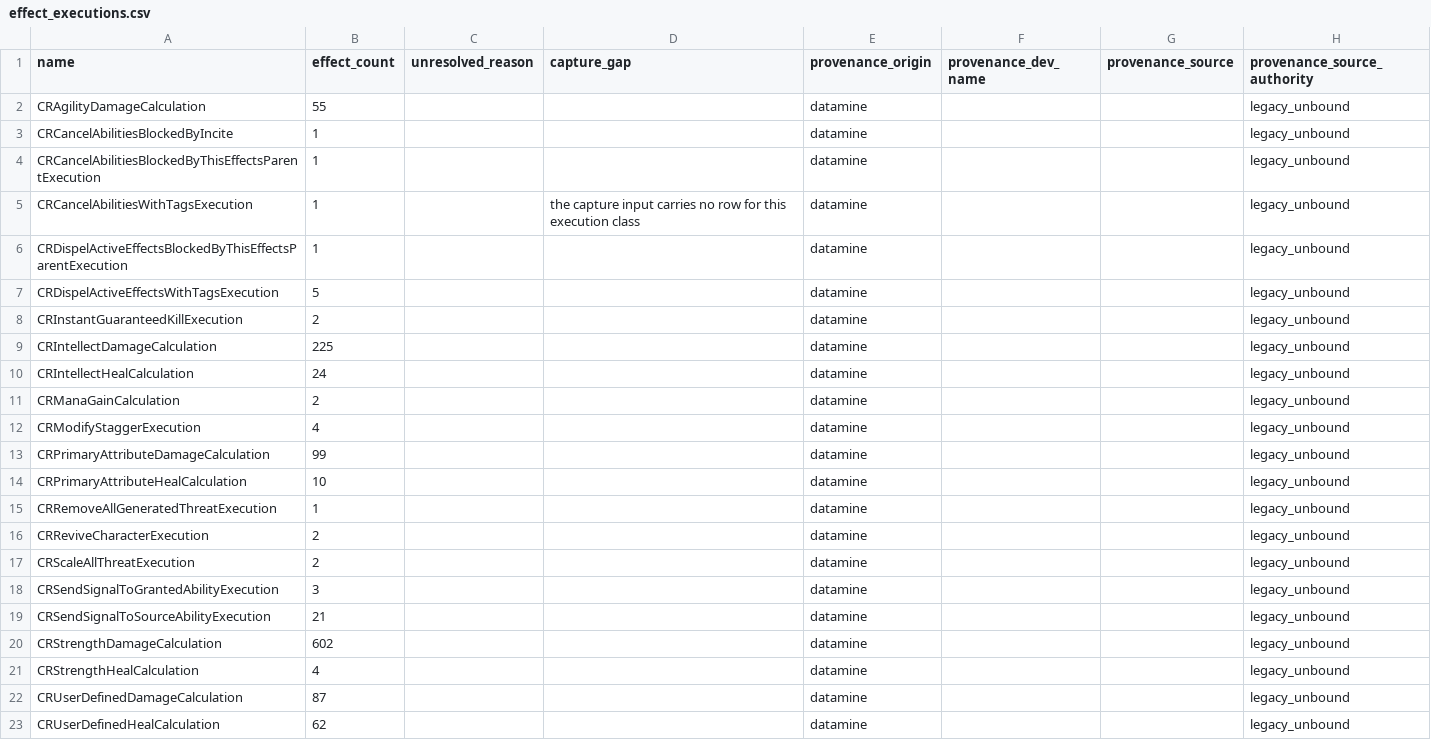
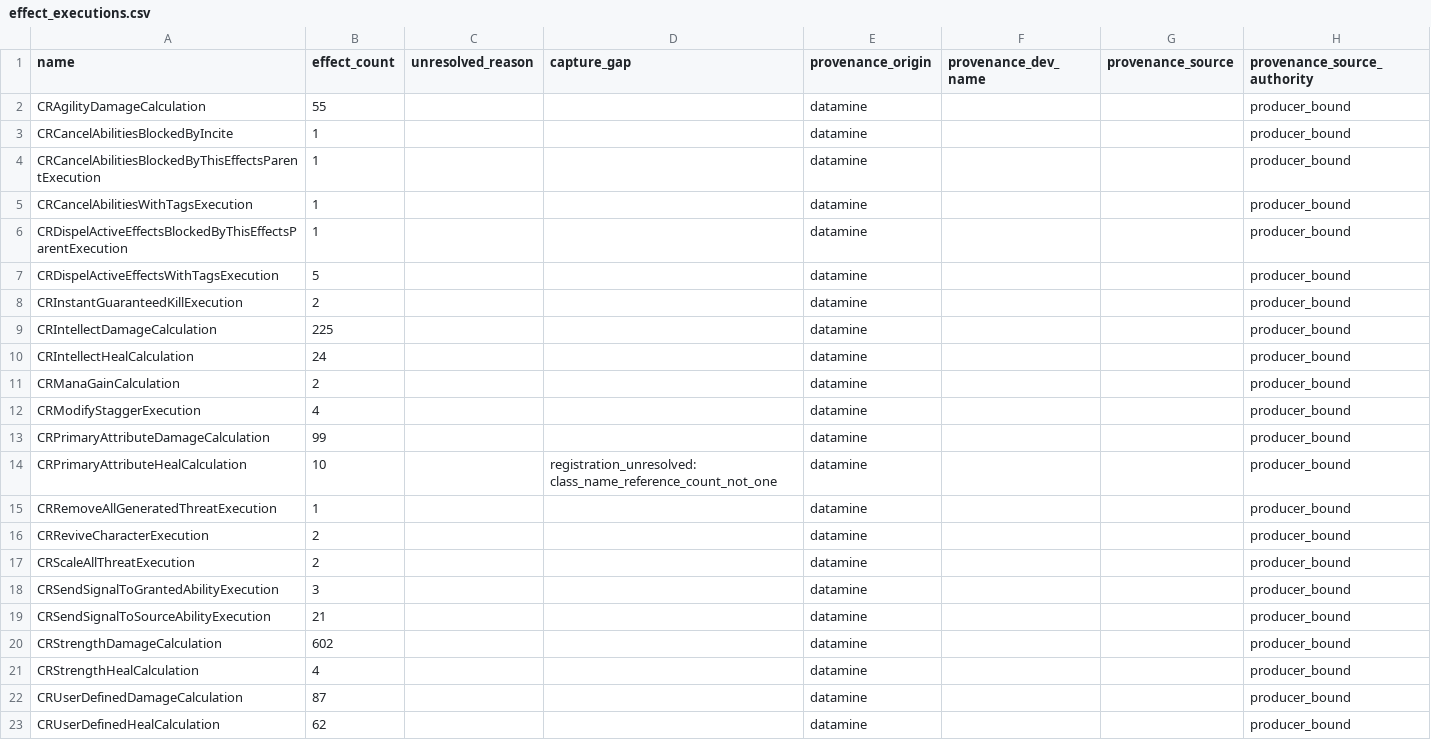
Before and after one commit to kevs-enterprises/fellowship-data, a CSV file: csv/effect_executions.csv, drawn as a sheet.

```diff
--- a/csv/effect_executions.csv
+++ b/csv/effect_executions.csv
@@ -1,23 +1,23 @@
 name,effect_count,unresolved_reason,capture_gap,provenance_origin,provenance_dev_name,provenance_source,provenance_source_authority
-CRAgilityDamageCalculation,55,,,datamine,,,legacy_unbound
-CRCancelAbilitiesBlockedByIncite,1,,,datamine,,,legacy_unbound
-CRCancelAbilitiesBlockedByThisEffectsParentExecution,1,,,datamine,,,legacy_unbound
-CRCancelAbilitiesWithTagsExecution,1,,the capture input carries no row for this execution class,datamine,,,legacy_unbound
-CRDispelActiveEffectsBlockedByThisEffectsParentExecution,1,,,datamine,,,legacy_unbound
-CRDispelActiveEffectsWithTagsExecution,5,,,datamine,,,legacy_unbound
-CRInstantGuaranteedKillExecution,2,,,datamine,,,legacy_unbound
-CRIntellectDamageCalculation,225,,,datamine,,,legacy_unbound
-CRIntellectHealCalculation,24,,,datamine,,,legacy_unbound
-CRManaGainCalculation,2,,,datamine,,,legacy_unbound
-CRModifyStaggerExecution,4,,,datamine,,,legacy_unbound
-CRPrimaryAttributeDamageCalculation,99,,,datamine,,,legacy_unbound
-CRPrimaryAttributeHealCalculation,10,,,datamine,,,legacy_unbound
-CRRemoveAllGeneratedThreatExecution,1,,,datamine,,,legacy_unbound
-CRReviveCharacterExecution,2,,,datamine,,,legacy_unbound
-CRScaleAllThreatExecution,2,,,datamine,,,legacy_unbound
-CRSendSignalToGrantedAbilityExecution,3,,,datamine,,,legacy_unbound
-CRSendSignalToSourceAbilityExecution,21,,,datamine,,,legacy_unbound
-CRStrengthDamageCalculation,602,,,datamine,,,legacy_unbound
-CRStrengthHealCalculation,4,,,datamine,,,legacy_unbound
-CRUserDefinedDamageCalculation,87,,,datamine,,,legacy_unbound
-CRUserDefinedHealCalculation,62,,,datamine,,,legacy_unbound
+CRAgilityDamageCalculation,55,,,datamine,,,producer_bound
+CRCancelAbilitiesBlockedByIncite,1,,,datamine,,,producer_bound
+CRCancelAbilitiesBlockedByThisEffectsParentExecution,1,,,datamine,,,producer_bound
+CRCancelAbilitiesWithTagsExecution,1,,,datamine,,,producer_bound
+CRDispelActiveEffectsBlockedByThisEffectsParentExecution,1,,,datamine,,,producer_bound
+CRDispelActiveEffectsWithTagsExecution,5,,,datamine,,,producer_bound
+CRInstantGuaranteedKillExecution,2,,,datamine,,,producer_bound
+CRIntellectDamageCalculation,225,,,datamine,,,producer_bound
+CRIntellectHealCalculation,24,,,datamine,,,producer_bound
+CRManaGainCalculation,2,,,datamine,,,producer_bound
+CRModifyStaggerExecution,4,,,datamine,,,producer_bound
+CRPrimaryAttributeDamageCalculation,99,,,datamine,,,producer_bound
+CRPrimaryAttributeHealCalculation,10,,registration_unresolved: class_name_reference_count_not_one,datamine,,,producer_bound
+CRRemoveAllGeneratedThreatExecution,1,,,datamine,,,producer_bound
+CRReviveCharacterExecution,2,,,datamine,,,producer_bound
+CRScaleAllThreatExecution,2,,,datamine,,,producer_bound
+CRSendSignalToGrantedAbilityExecution,3,,,datamine,,,producer_bound
+CRSendSignalToSourceAbilityExecution,21,,,datamine,,,producer_bound
+CRStrengthDamageCalculation,602,,,datamine,,,producer_bound
+CRStrengthHealCalculation,4,,,datamine,,,producer_bound
+CRUserDefinedDamageCalculation,87,,,datamine,,,producer_bound
+CRUserDefinedHealCalculation,62,,,datamine,,,producer_bound
```
Also changed, not shown: csv/effect_executions__captures.csv, 45 other files.
